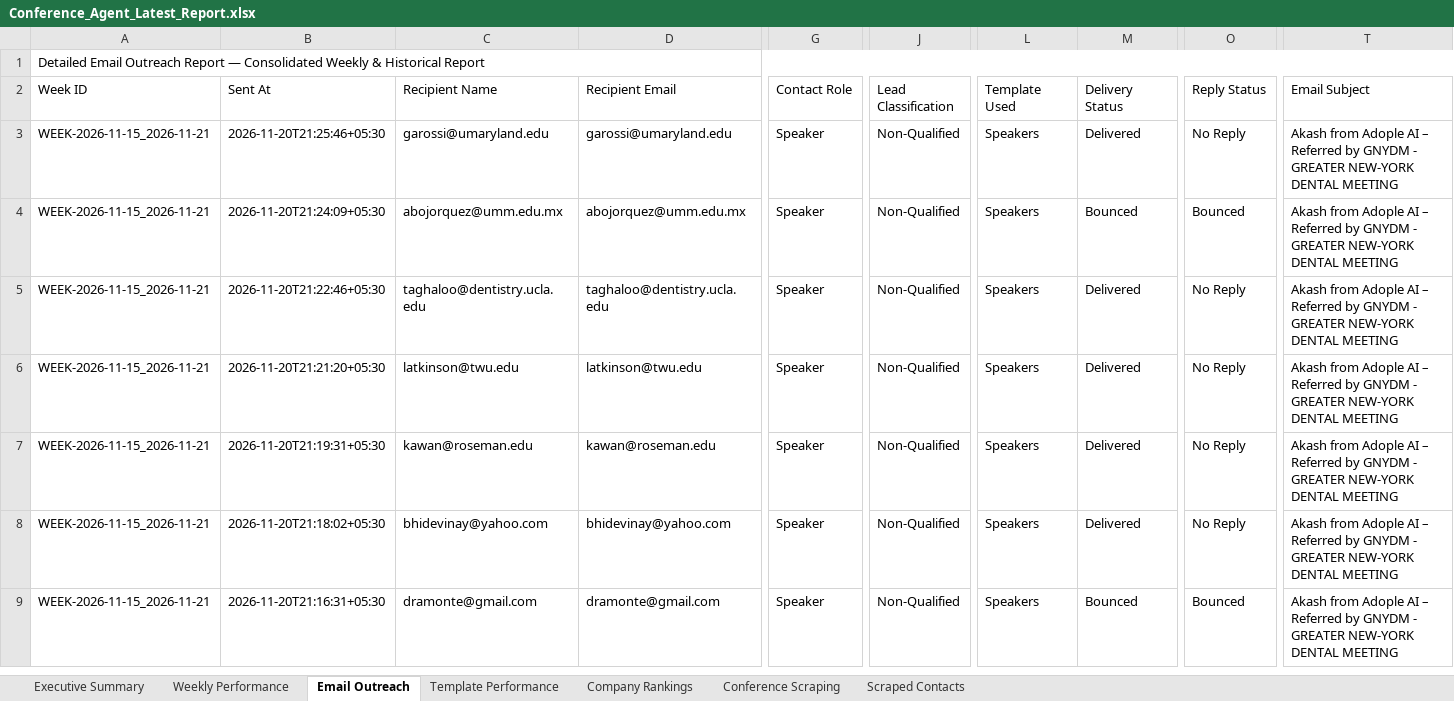
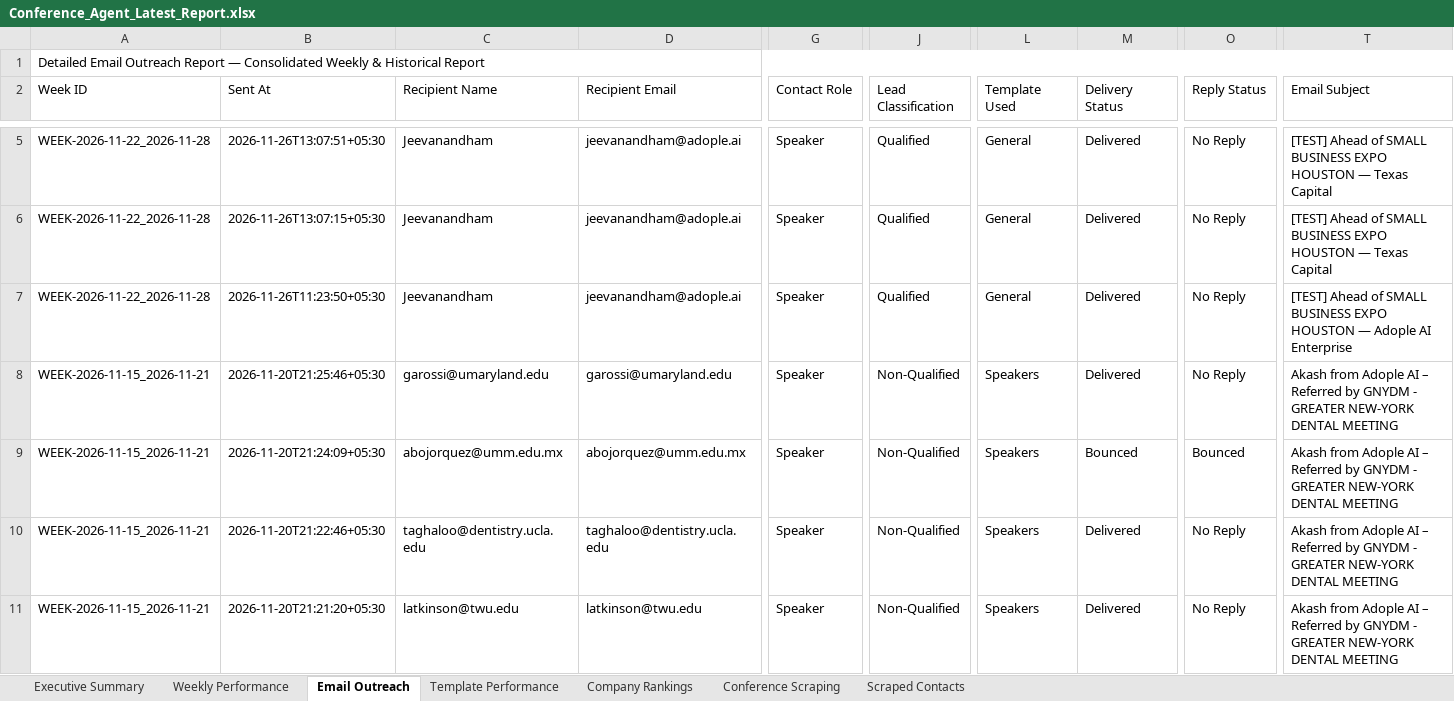
Before and after one commit to Jeeva-6305/conference-agent-adople, an Excel workbook: data/reports/Conference_Agent_Latest_Report.xlsx, sheet Email Outreach, drawn as a sheet; only a part is shown, gaps mark what is left out; the shorter side is filled out with more unchanged rows; values as stored, in another font and other column widths than the file's, no cell formats; rows hold the shown columns only; the diff covers the shown part only; the diff names each change by its address in the sheet, - before the commit and + after, or states it on an @@ line.

```diff
--- a/data/reports/Conference_Agent_Latest_Report.xlsx (sheet Email Outreach)
+++ b/data/reports/Conference_Agent_Latest_Report.xlsx (sheet Email Outreach)
+row 5: WEEK-2026-11-22_2026-11-28 | 2026-11-26T13:07:51+05:30 | Jeevanandham | jeevanandham@adople.ai | Speaker | Qualified | General | Delivered | No Reply | [TEST] Ahead of SMALL BUSINESS EXPO HOUSTON — Texas Capital
+row 6: WEEK-2026-11-22_2026-11-28 | 2026-11-26T13:07:15+05:30 | Jeevanandham | jeevanandham@adople.ai | Speaker | Qualified | General | Delivered | No Reply | [TEST] Ahead of SMALL BUSINESS EXPO HOUSTON — Texas Capital
+row 7: WEEK-2026-11-22_2026-11-28 | 2026-11-26T11:23:50+05:30 | Jeevanandham | jeevanandham@adople.ai | Speaker | Qualified | General | Delivered | No Reply | [TEST] Ahead of SMALL BUSINESS EXPO HOUSTON — Adople AI Enterprise
```
Also changed, not shown: 2 added rows and 11 edited cells elsewhere in this sheet, sheet Executive Summary, sheet Weekly Performance, sheet Template Performance, cell formats, data/excel/usa_conferences_published.xlsx, data/reports/archive/WEEK-2026-11-22_2026-11-28/Conference_Agent_Report_WEEK-2026-11-22_2026-11-28_v1.xlsx, 50 other files.
